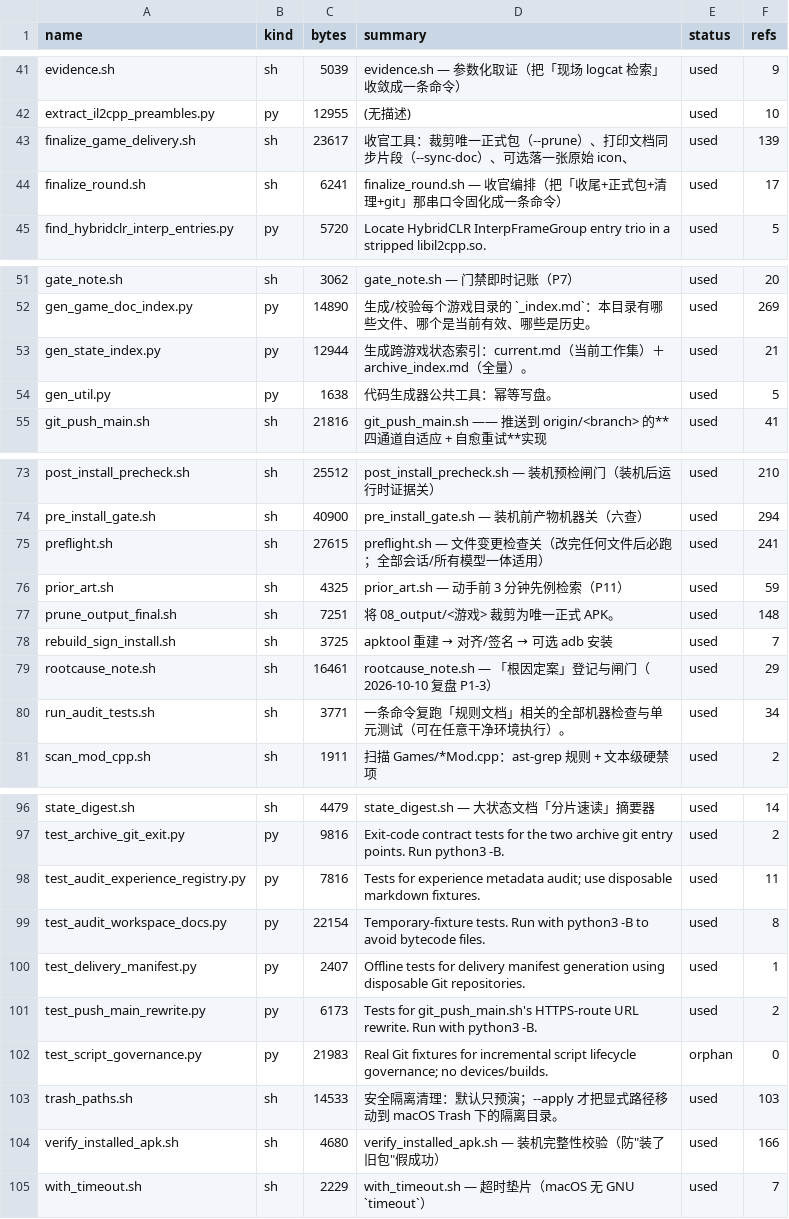
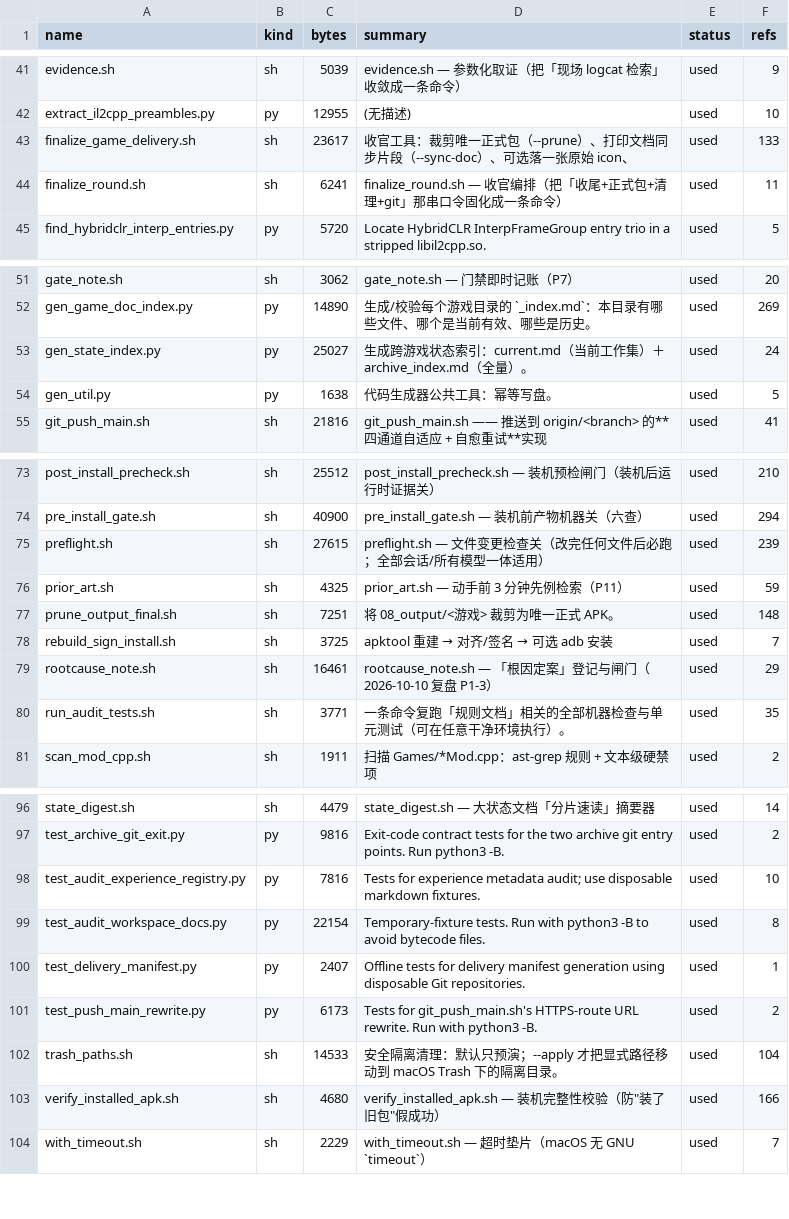
Before and after one commit to Aliang369/nixiang, a TSV file: 04_scripts/_common/scripts_index.tsv, drawn as a sheet; only a part is shown, gaps mark what is left out; the diff covers the shown part only.

```diff
--- a/04_scripts/_common/scripts_index.tsv
+++ b/04_scripts/_common/scripts_index.tsv
@@ -42,4 +42,4 @@ evidence.sh	sh	5039	evidence.sh — 参数化取证（把「现场 logcat 检索
 extract_il2cpp_preambles.py	py	12955	(无描述)	used	10
-finalize_game_delivery.sh	sh	23617	收官工具：裁剪唯一正式包（--prune）、打印文档同步片段（--sync-doc）、可选落一张原始 icon、	used	139
-finalize_round.sh	sh	6241	finalize_round.sh — 收官编排（把「收尾+正式包+清理+git」那串口令固化成一条命令）	used	17
+finalize_game_delivery.sh	sh	23617	收官工具：裁剪唯一正式包（--prune）、打印文档同步片段（--sync-doc）、可选落一张原始 icon、	used	133
+finalize_round.sh	sh	6241	finalize_round.sh — 收官编排（把「收尾+正式包+清理+git」那串口令固化成一条命令）	used	11
 find_hybridclr_interp_entries.py	py	5720	Locate HybridCLR InterpFrameGroup entry trio in a stripped libil2cpp.so.	used	5
@@ -52,3 +52,3 @@ gate_note.sh	sh	3062	gate_note.sh — 门禁即时记账（P7）	used	20
 gen_game_doc_index.py	py	14890	生成/校验每个游戏目录的 `_index.md`：本目录有哪些文件、哪个是当前有效、哪些是历史。	used	269
-gen_state_index.py	py	12944	生成跨游戏状态索引：current.md（当前工作集）＋ archive_index.md（全量）。	used	21
+gen_state_index.py	py	25027	生成跨游戏状态索引：current.md（当前工作集）＋ archive_index.md（全量）。	used	24
 gen_util.py	py	1638	代码生成器公共工具：幂等写盘。	used	5
@@ -74,3 +74,3 @@ post_install_precheck.sh	sh	25512	post_install_precheck.sh — 装机预检闸
 pre_install_gate.sh	sh	40900	pre_install_gate.sh — 装机前产物机器关（六查）	used	294
-preflight.sh	sh	27615	preflight.sh — 文件变更检查关（改完任何文件后必跑；全部会话/所有模型一体适用）	used	241
+preflight.sh	sh	27615	preflight.sh — 文件变更检查关（改完任何文件后必跑；全部会话/所有模型一体适用）	used	239
 prior_art.sh	sh	4325	prior_art.sh — 动手前 3 分钟先例检索（P11）	used	59
@@ -79,3 +79,3 @@ rebuild_sign_install.sh	sh	3725	apktool 重建 → 对齐/签名 → 可选 adb
 rootcause_note.sh	sh	16461	rootcause_note.sh — 「根因定案」登记与闸门（2026-10-10 复盘 P1-3）	used	29
-run_audit_tests.sh	sh	3771	一条命令复跑「规则文档」相关的全部机器检查与单元测试（可在任意干净环境执行）。	used	34
+run_audit_tests.sh	sh	3771	一条命令复跑「规则文档」相关的全部机器检查与单元测试（可在任意干净环境执行）。	used	35
 scan_mod_cpp.sh	sh	1911	扫描 Games/*Mod.cpp：ast-grep 规则 + 文本级硬禁项	used	2
@@ -97,3 +97,3 @@ state_digest.sh	sh	4479	state_digest.sh — 大状态文档「分片速读」摘
 test_archive_git_exit.py	py	9816	Exit-code contract tests for the two archive git entry points. Run python3 -B.	used	2
-test_audit_experience_registry.py	py	7816	Tests for experience metadata audit; use disposable markdown fixtures.	used	11
+test_audit_experience_registry.py	py	7816	Tests for experience metadata audit; use disposable markdown fixtures.	used	10
 test_audit_workspace_docs.py	py	22154	Temporary-fixture tests. Run with python3 -B to avoid bytecode files.	used	8
@@ -101,4 +101,3 @@ test_delivery_manifest.py	py	2407	Offline tests for delivery manifest generation
 test_push_main_rewrite.py	py	6173	Tests for git_push_main.sh's HTTPS-route URL rewrite. Run with python3 -B.	used	2
-test_script_governance.py	py	21983	Real Git fixtures for incremental script lifecycle governance; no devices/builds.	orphan	0
-trash_paths.sh	sh	14533	安全隔离清理：默认只预演；--apply 才把显式路径移动到 macOS Trash 下的隔离目录。	used	103
+trash_paths.sh	sh	14533	安全隔离清理：默认只预演；--apply 才把显式路径移动到 macOS Trash 下的隔离目录。	used	104
 verify_installed_apk.sh	sh	4680	verify_installed_apk.sh — 装机完整性校验（防"装了旧包"假成功）	used	166
```
Also changed, not shown: 1 edited cell elsewhere in this file, 12 other files.
